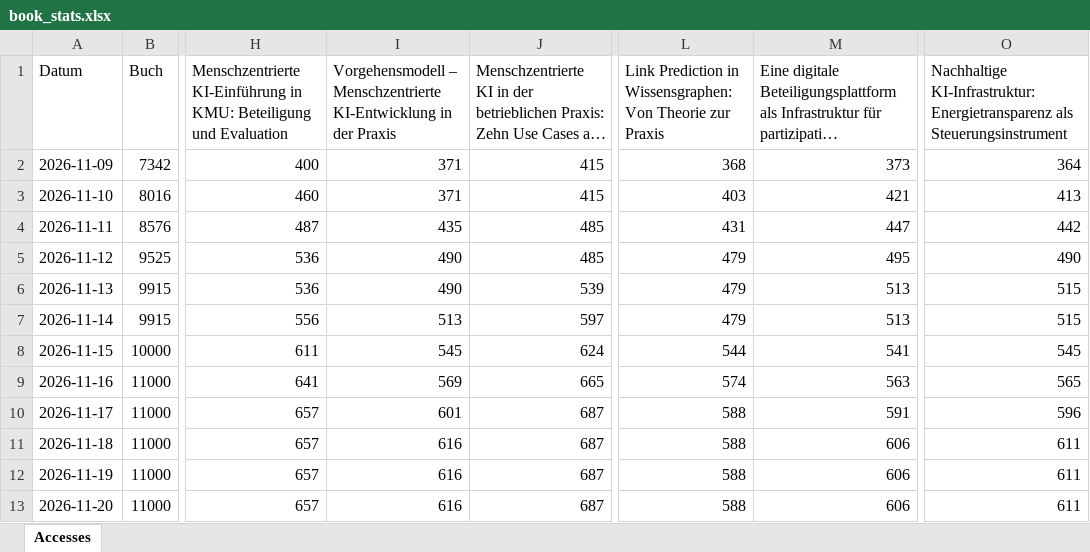
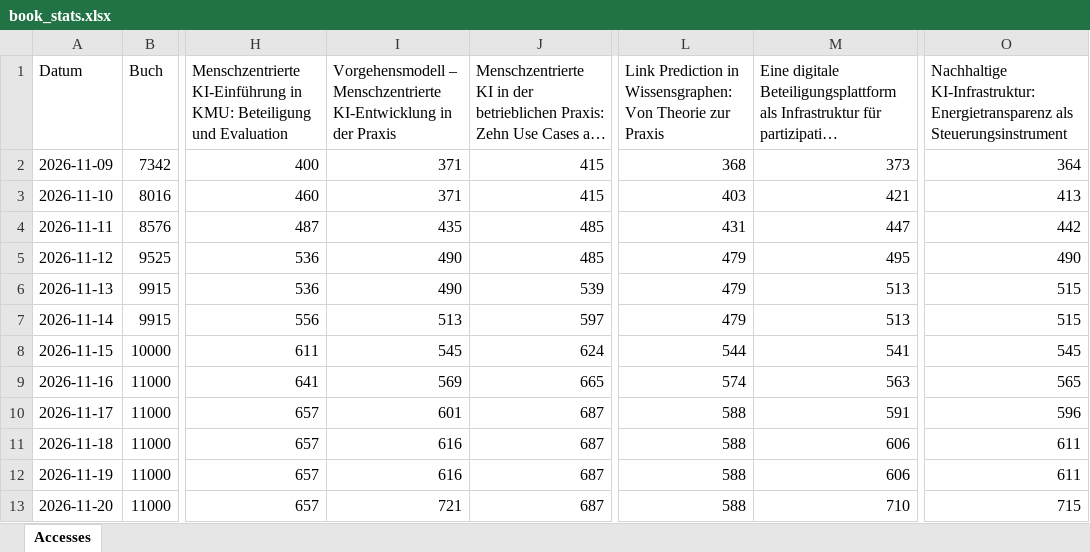
Before and after one commit to joergschlie/bookstats, an Excel workbook: book_stats.xlsx, sheet Accesses, drawn as a sheet; only a part is shown, gaps mark what is left out; long unchanged cells end in …; values as stored, in another font and other column widths than the file's, no borders; the diff names each change by its address in the sheet, - before the commit and + after, or states it on an @@ line.

```diff
--- a/book_stats.xlsx (sheet Accesses)
+++ b/book_stats.xlsx (sheet Accesses)
-I13: 616
+I13: 721
-M13: 606
+M13: 710
-O13: 611
+O13: 715
```
Also changed, not shown: 1 other file.
